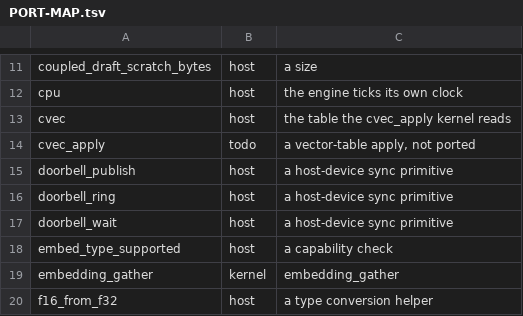
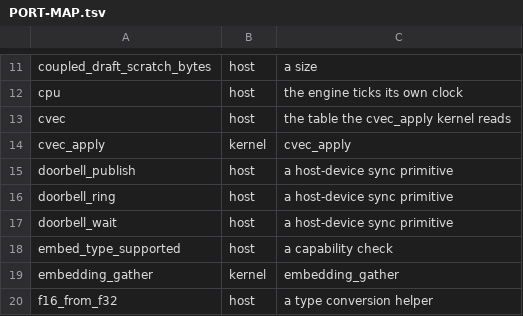
Before and after one commit to rwkeyes/Strata_Dirigo, a TSV file: ports/vulkan/PORT-MAP.tsv, drawn as a sheet; only a part is shown, gaps mark what is left out.

Commit message:
vulkan: M-A 1/10 - cvec_apply, the per-layer control-vector steering
The ten todo symbols of PORT-MAP.tsv are ordered by the decode path (src/core/)
rather than invented.  Three of them carry NO unported precondition, and they come
first in the order a decode step meets them:

  1. cvec_apply        block_layer_post, every layer (src/core/layer.cpp:1330)
  2. gather_rows       MtpDrafter::bind (src/core/mtp.cpp:450)
  3. scatter_rows_f32  PeerExperts::run (src/core/peer_experts.cpp:241)

then the pair that shares the primitive the port does NOT have - iq_dequant_f32 ->
iq_embed_rows (a standalone IQ/BF16 dequantiser where the port has only the FUSED
iq*_mmvq form) - then the head's native_q5_k_f32 (= quantize_q8_1 + a Q5_K dot the
iq*_mmvq family lacks).  The MoE half follows in the hit path's own order:
moe_hit_select -> moe_hit_grouped_s2 / moe_grouped_s2 -> moe_hit_add.  The embedding
kernels are first IN TIME but are the largest single increment (15 is_iq types plus
BF16) and nothing else depends on them.

This commit lands 1/10:  cvec_apply.comp from cvec_kernel (src/kernels/cuda/cvec.cu:46),
whose contract is the engine's own src/kernels/cvec_parity.cpp, reproduced arm for arm:
the projections at the engine's 1e-4 against a double oracle; the add and BOTH untouched
cases bitwise; the pending write bitwise by construction, because inj == 0 makes
2*sigmoid(0/hc) == 1.0 exactly and the fold is fl(bo + h) - with a separate check that
the write MOVED values.  The CUDA's fmaf is reproduced with fma() and deliberately NOT
precise.  Reduction is the workgroup barrier tree (one workgroup per (stream, token)),
so run_gate.sh's barrier census list gains cvec_apply.

Falsified: gates/inject-verify.sh cvec-apply-drop-scale (drop the per-layer factor s)
-> FAIL  cvec_apply: project removes s(h.v)v  12/14  worst 0.844.

vega: Arc 278/0/0 (default and intel_icd), llvmpipe 266/0/3, radeon-iGPU 269/0/2 (its
budget-requery drift fires intermittently: 2 fail / 1 pass in 3 runs, recorded).
z820b: radeon_icd (7900 XTX) 274/0/1, lvp 266/0/3, nvidia (K620) 269/0/2.

```diff
--- a/ports/vulkan/PORT-MAP.tsv
+++ b/ports/vulkan/PORT-MAP.tsv
@@ -13,3 +13,3 @@ cpu	host	the engine ticks its own clock
 cvec	host	the table the cvec_apply kernel reads
-cvec_apply	todo	a vector-table apply, not ported
+cvec_apply	kernel	cvec_apply
 doorbell_publish	host	a host-device sync primitive
```
Also changed, not shown: 7 other files.
